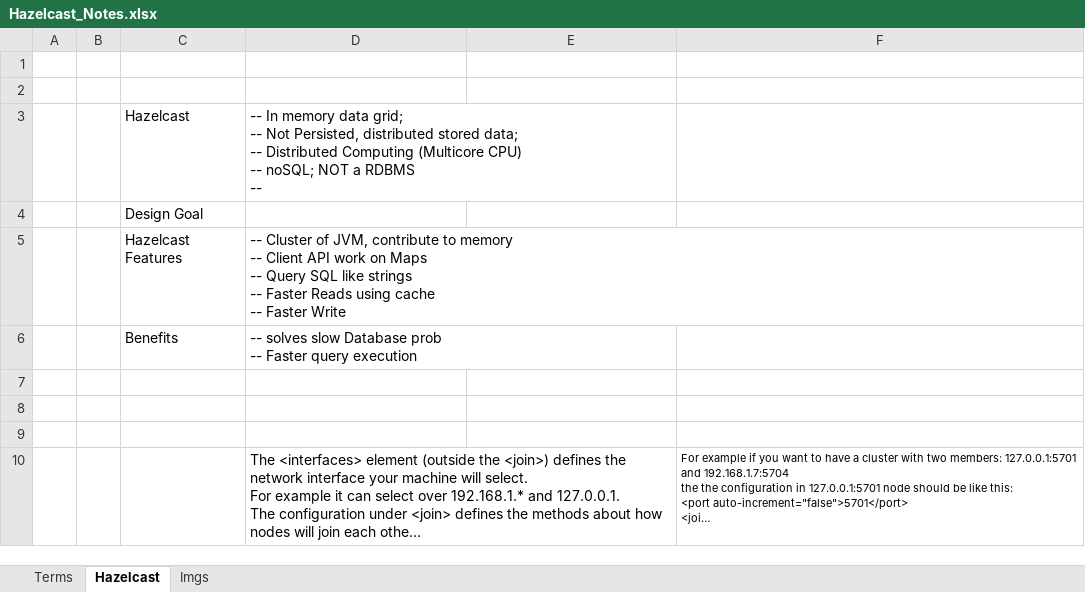
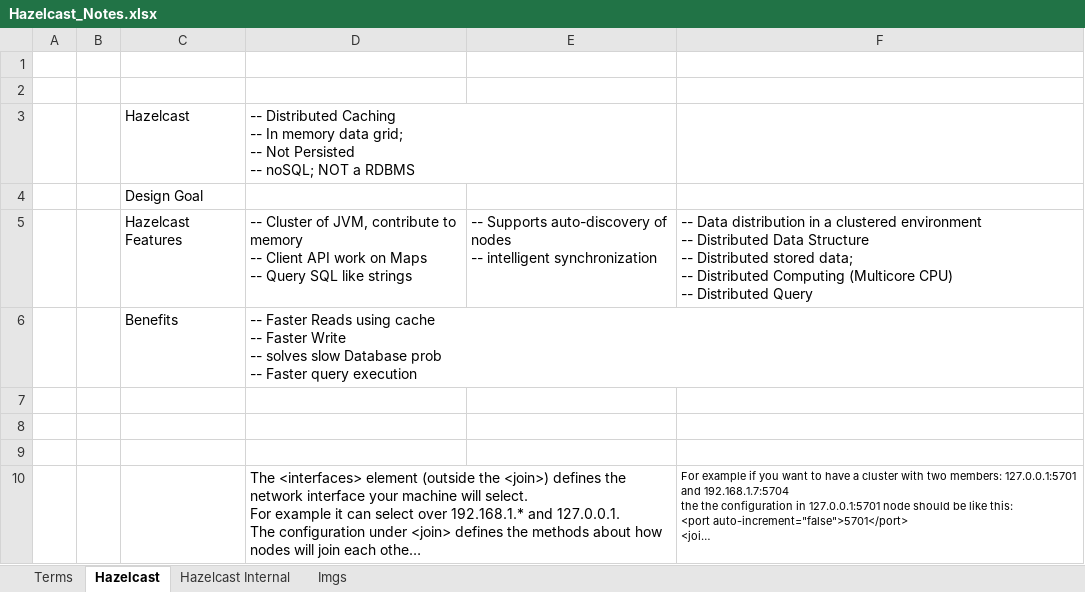
Before and after one commit to pradhapganesanj/pg-notes, an Excel workbook: Hazelcast_Notes.xlsx, sheet Hazelcast, drawn as a sheet; long unchanged cells end in …; values as stored, in another font and other column widths than the file's, no borders; removed rows and columns are numbered as before the commit, all else as after; ↵ is a line break in a cell; the diff names each change by its address in the sheet, - before the commit and + after, or states it on an @@ line.

```diff
--- a/Hazelcast_Notes.xlsx (sheet Hazelcast)
+++ b/Hazelcast_Notes.xlsx (sheet Hazelcast)
+sheet tab: Hazelcast Internal
-D3: -- In memory data grid; ↵ -- Not Persisted, distributed stored data; ↵ -- Distributed Computing (Multicore CPU) ↵ -- noSQL; NOT a RDBMS ↵ --
+D3: -- Distributed Caching ↵ -- In memory data grid; ↵ -- Not Persisted ↵ -- noSQL; NOT a RDBMS
-row 5:  |  | Hazelcast Features | -- Cluster of JVM, contribute to memory ↵ -- Client API work on Maps ↵ -- Query SQL like strings ↵ -- Faster Reads using cache ↵ -- Faster Write
+row 5:  |  | Hazelcast Features | -- Cluster of JVM, contribute to memory ↵ -- Client API work on Maps ↵ -- Query SQL like strings | -- Supports auto-discovery of nodes ↵ -- intelligent synchronization | -- Data distribution in a clustered environment ↵ -- Distributed Data Structure ↵ -- Distributed stored data; ↵ -- Distributed Computing (Multicore CPU) ↵ -- Distributed Query
-D6: -- solves slow…
+D6: -- Faster Reads using cache ↵ -- Faster Write ↵ -- solves slow…
```
Also changed, not shown: Java_Thread.xlsx, amzprep/Int QA Prep.xlsx, 3 other files.
